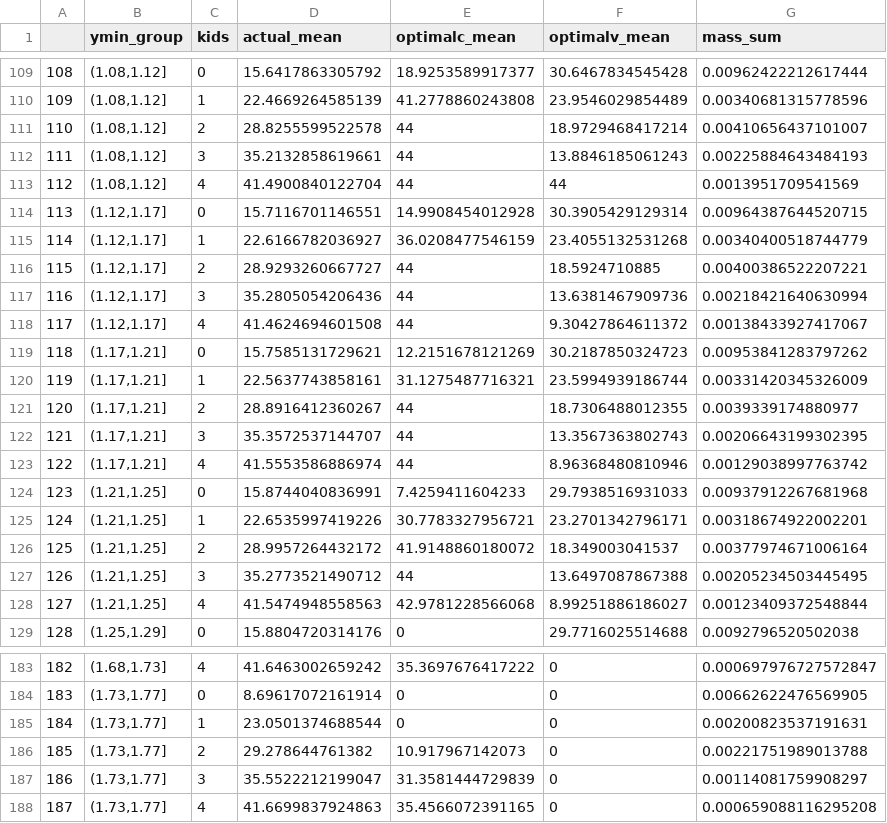
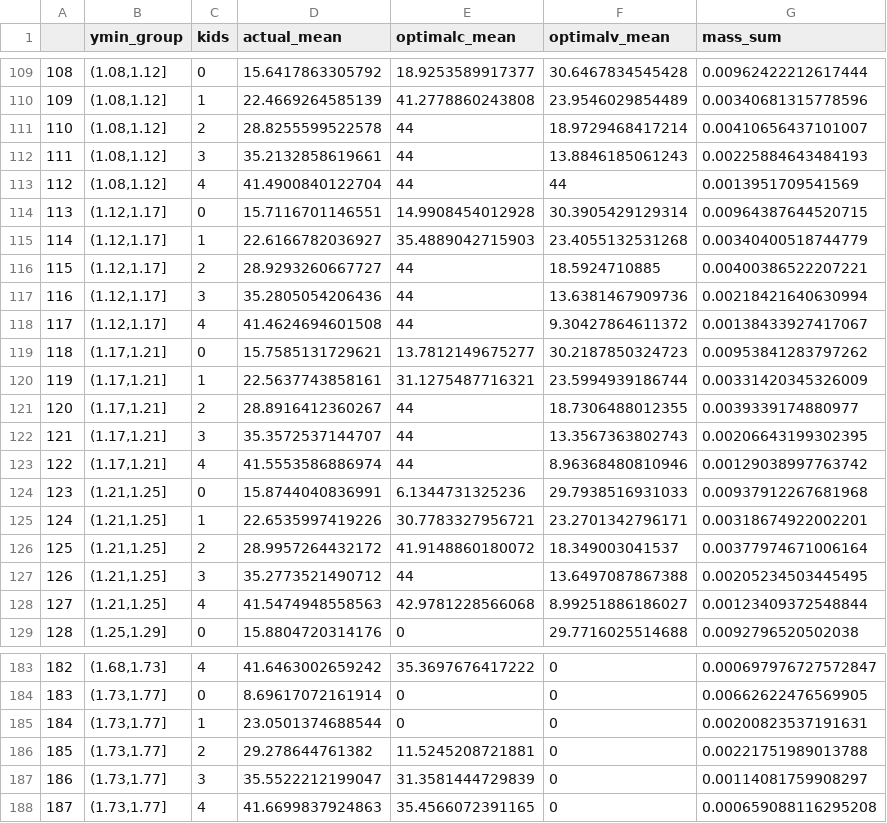
Before and after one commit to FanWangEcon/PrjOptiSNW, a CSV file: AllocateR/alloc_discrete_lbl/feasible_csv/df_alloc_marital_without.csv, drawn as a sheet; only a part is shown, gaps mark what is left out.

```diff
--- a/AllocateR/alloc_discrete_lbl/feasible_csv/df_alloc_marital_without.csv
+++ b/AllocateR/alloc_discrete_lbl/feasible_csv/df_alloc_marital_without.csv
@@ -114,3 +114,3 @@
 "113","(1.12,1.17]",0,15.7116701146551,14.9908454012928,30.3905429129314,0.00964387644520715
-"114","(1.12,1.17]",1,22.6166782036927,36.0208477546159,23.4055132531268,0.00340400518744779
+"114","(1.12,1.17]",1,22.6166782036927,35.4889042715903,23.4055132531268,0.00340400518744779
 "115","(1.12,1.17]",2,28.9293260667727,44,18.5924710885,0.00400386522207221
@@ -118,3 +118,3 @@
 "117","(1.12,1.17]",4,41.4624694601508,44,9.30427864611372,0.00138433927417067
-"118","(1.17,1.21]",0,15.7585131729621,12.2151678121269,30.2187850324723,0.00953841283797262
+"118","(1.17,1.21]",0,15.7585131729621,13.7812149675277,30.2187850324723,0.00953841283797262
 "119","(1.17,1.21]",1,22.5637743858161,31.1275487716321,23.5994939186744,0.00331420345326009
@@ -123,3 +123,3 @@
 "122","(1.17,1.21]",4,41.5553586886974,44,8.96368480810946,0.00129038997763742
-"123","(1.21,1.25]",0,15.8744040836991,7.4259411604233,29.7938516931033,0.00937912267681968
+"123","(1.21,1.25]",0,15.8744040836991,6.1344731325236,29.7938516931033,0.00937912267681968
 "124","(1.21,1.25]",1,22.6535997419226,30.7783327956721,23.2701342796171,0.00318674922002201
@@ -185,3 +185,3 @@
 "184","(1.73,1.77]",1,23.0501374688544,0,0,0.00200823537191631
-"185","(1.73,1.77]",2,29.278644761382,10.917967142073,0,0.00221751989013788
+"185","(1.73,1.77]",2,29.278644761382,11.5245208721881,0,0.00221751989013788
 "186","(1.73,1.77]",3,35.5522212199047,31.3581444729839,0,0.00114081759908297
```
Also changed, not shown: AllocateR/alloc_discrete_lbl/feasible_csv/df_alloc_all.csv, AllocateR/alloc_discrete_lbl/feasible_csv/df_alloc_kids.csv, 30 other files.
